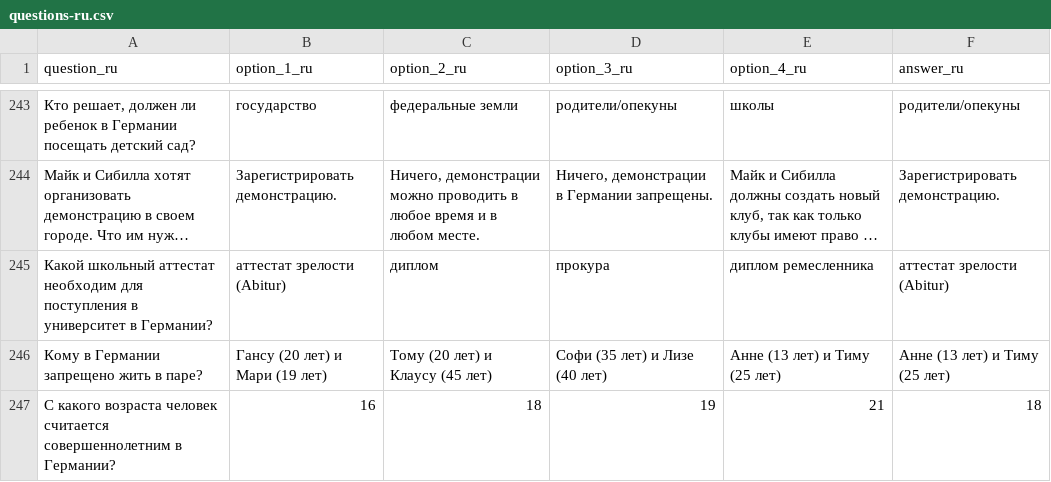
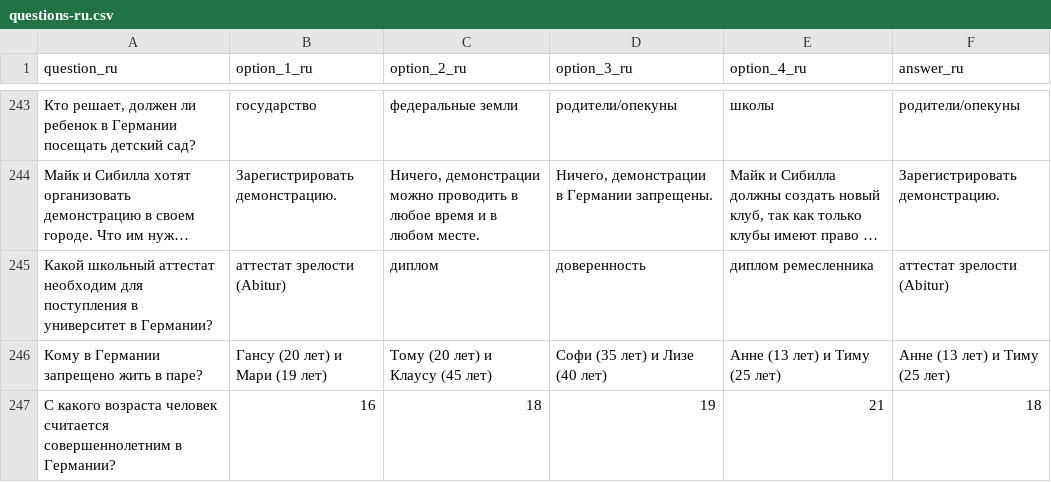
Before and after one commit to mokhin/leben-in-deutschland-test, a CSV file: questions-ru.csv, drawn as a sheet; only a part is shown, gaps mark what is left out; long unchanged cells end in …; the diff names each change by its address in the sheet, - before the commit and + after, or states it on an @@ line.

```diff
--- a/questions-ru.csv
+++ b/questions-ru.csv
-D245 (option_3_ru): прокура
+D245 (option_3_ru): доверенность
```
